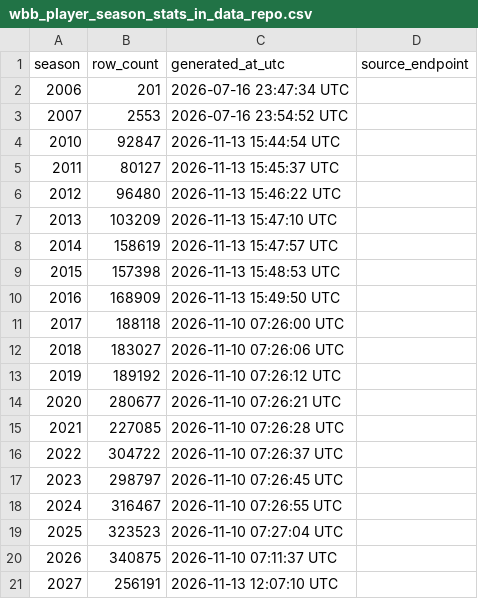
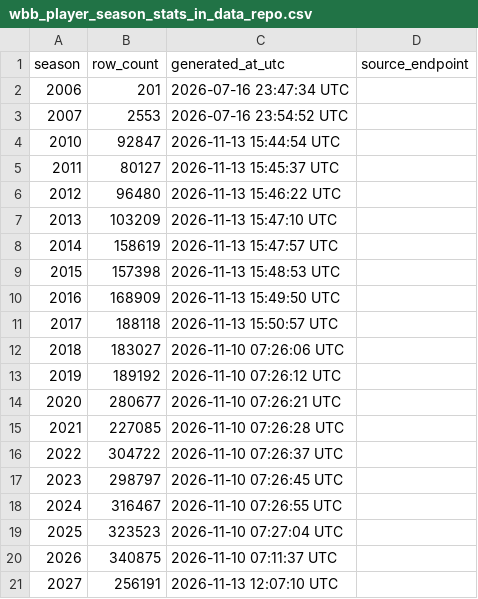
Before and after one commit to sportsdataverse/wehoop-wbb-data, a CSV file: wbb/player_season_stats/wbb_player_season_stats_in_data_repo.csv, drawn as a sheet.

Commit message:
WBB Data republish player_season_stats names (Start: 2017 End: 2017)

```diff
--- a/wbb/player_season_stats/wbb_player_season_stats_in_data_repo.csv
+++ b/wbb/player_season_stats/wbb_player_season_stats_in_data_repo.csv
@@ -10,3 +10,3 @@ season,row_count,generated_at_utc,source_endpoint
 2016,168909,2026-11-13 15:49:50 UTC,
-2017,188118,2026-11-10 07:26:00 UTC,
+2017,188118,2026-11-13 15:50:57 UTC,
 2018,183027,2026-11-10 07:26:06 UTC,
```
Also changed, not shown: 1 other file.
